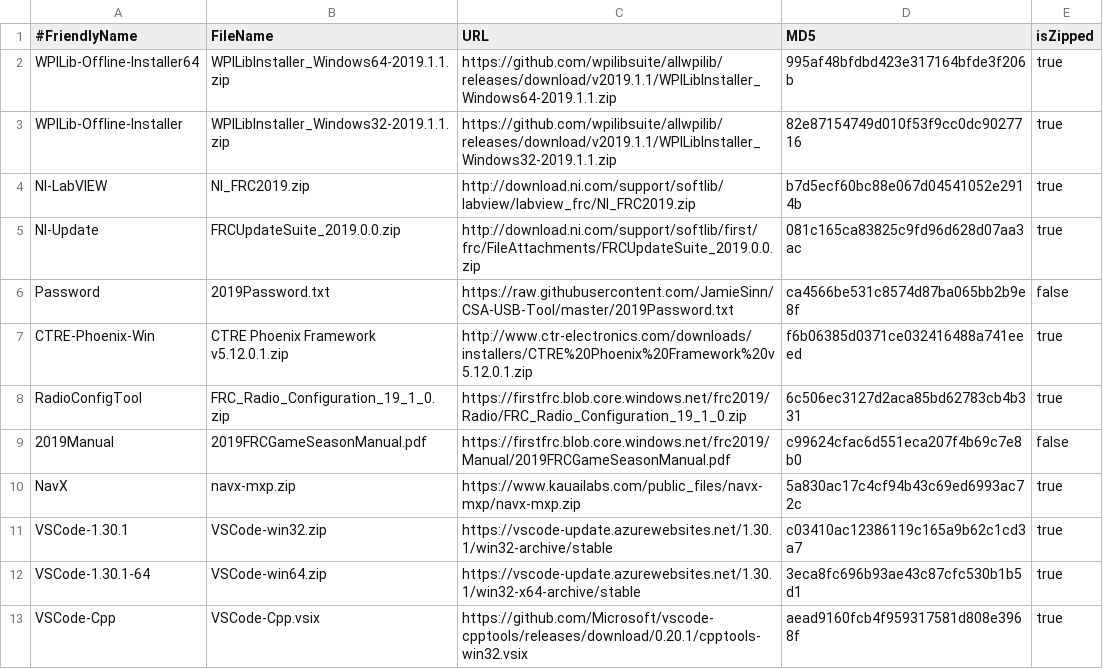
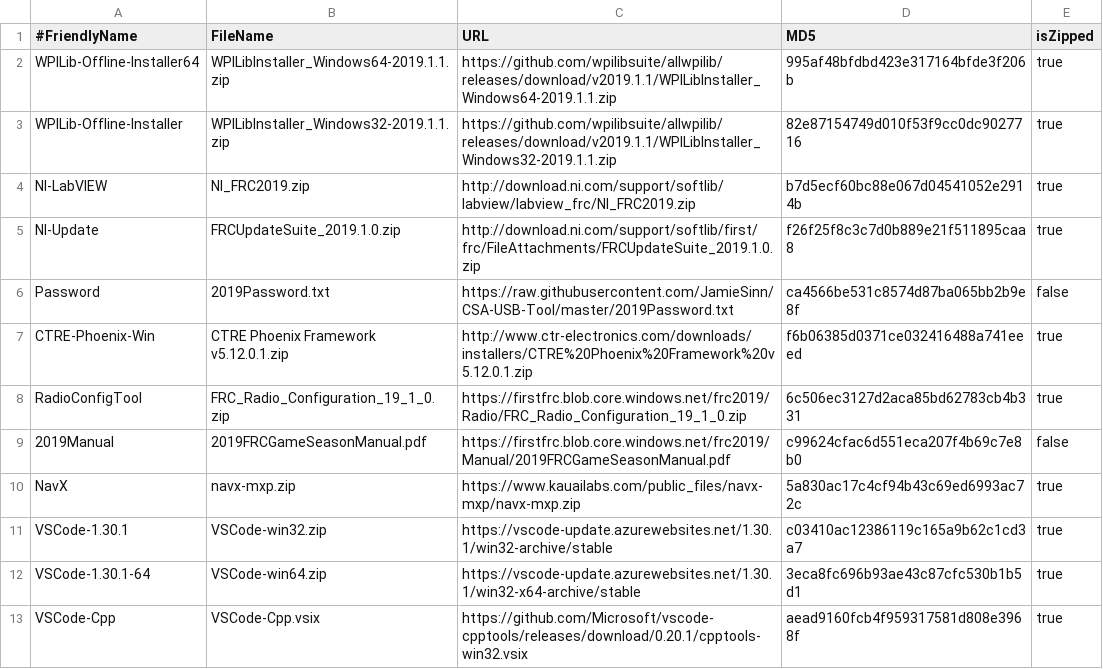
Before and after one commit to JamieSinn/CSA-USB-Tool, a CSV file: Software2019.csv, drawn as a sheet.

Commit message:
Update FRCUpdateSuite to latest

```diff
--- a/Software2019.csv
+++ b/Software2019.csv
@@ -4,3 +4,3 @@ WPILib-Offline-Installer,WPILibInstaller_Windows32-2019.1.1.zip,https://github.c
 NI-LabVIEW,NI_FRC2019.zip,http://download.ni.com/support/softlib/labview/labview_frc/NI_FRC2019.zip,b7d5ecf60bc88e067d04541052e2914b,true
-NI-Update,FRCUpdateSuite_2019.0.0.zip,http://download.ni.com/support/softlib/first/frc/FileAttachments/FRCUpdateSuite_2019.0.0.zip,081c165ca83825c9fd96d628d07aa3ac,true
+NI-Update,FRCUpdateSuite_2019.1.0.zip,http://download.ni.com/support/softlib/first/frc/FileAttachments/FRCUpdateSuite_2019.1.0.zip,f26f25f8c3c7d0b889e21f511895caa8,true
 Password,2019Password.txt,https://raw.githubusercontent.com/JamieSinn/CSA-USB-Tool/master/2019Password.txt,ca4566be531c8574d87ba065bb2b9e8f,false
```
